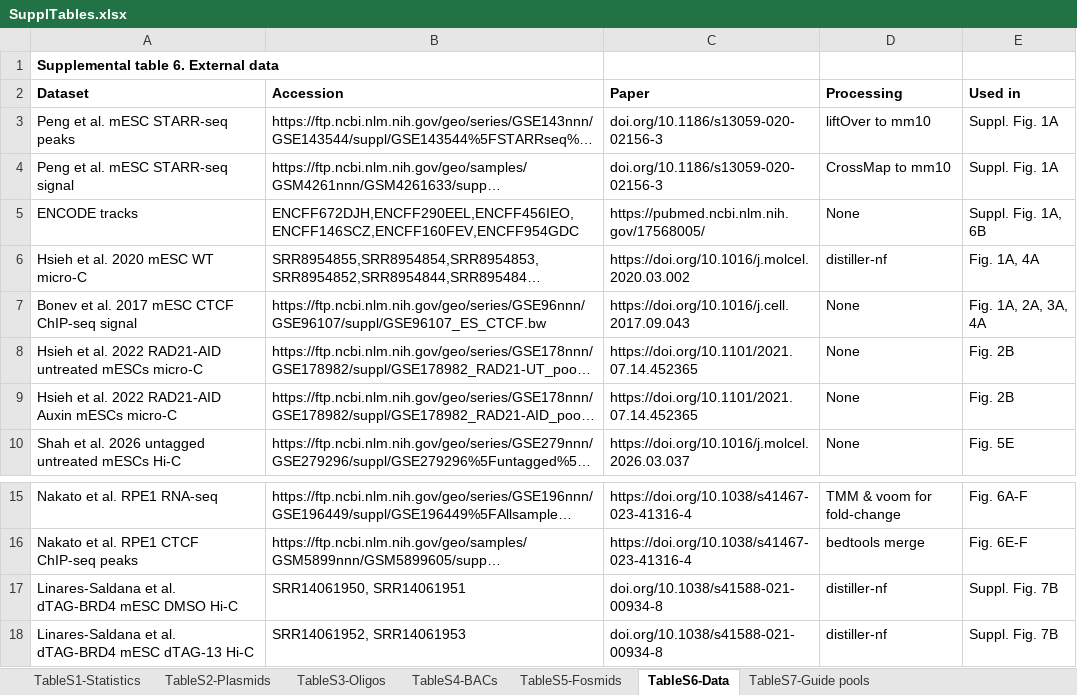
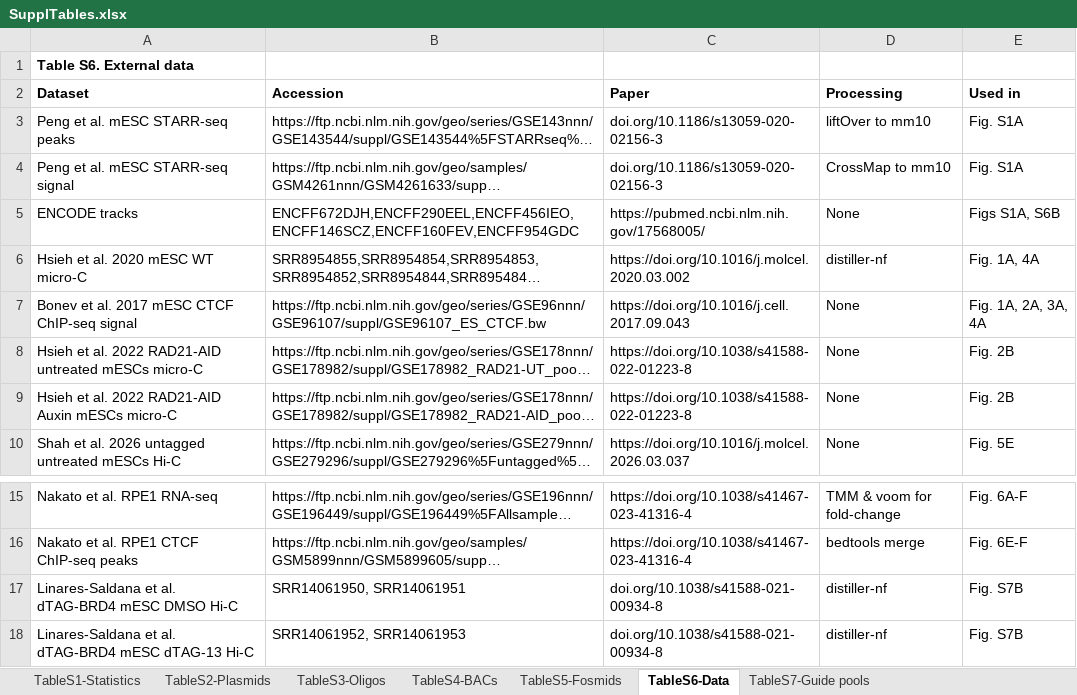
Before and after one commit to efriman/Friman_etal_LoopCoop, an Excel workbook: SupplTables.xlsx, sheet TableS6-Data, drawn as a sheet; only a part is shown, gaps mark what is left out; long unchanged cells end in …; values as stored, in another font and other column widths than the file's, no borders; the diff names each change by its address in the sheet, - before the commit and + after, or states it on an @@ line.

Commit message:
Fixed suppl, Sox9 corr plot

```diff
--- a/SupplTables.xlsx (sheet TableS6-Data)
+++ b/SupplTables.xlsx (sheet TableS6-Data)
-A1 (Dataset): Supplemental table 6. External data
+A1 (Dataset): Table S6. External data
-E3:E4 (Used in): Suppl. Fig. 1A
+E3:E4 (Used in): Fig. S1A
-E5 (Used in): Suppl. Fig. 1A, 6B
+E5 (Used in): Figs S1A, S6B
-C8:C9 (Paper): https://doi.org/10.1101/2021.07.14.452365
+C8:C9 (Paper): https://doi.org/10.1038/s41588-022-01223-8
-E17:E18 (Used in): Suppl. Fig. 7B
+E17:E18 (Used in): Fig. S7B
```
Also changed, not shown: sheet TableS1-Statistics, sheet TableS3-Oligos, sheet TableS2-Plasmids, sheet TableS4-BACs, sheet TableS5-Fosmids, sheet TableS7-Guide pools, 1 other file.
